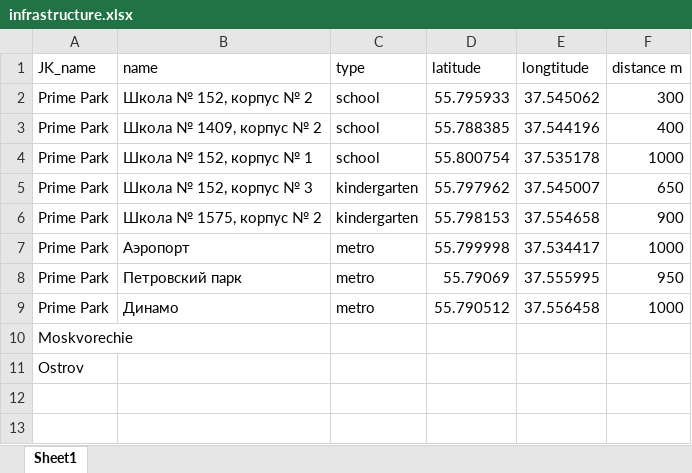
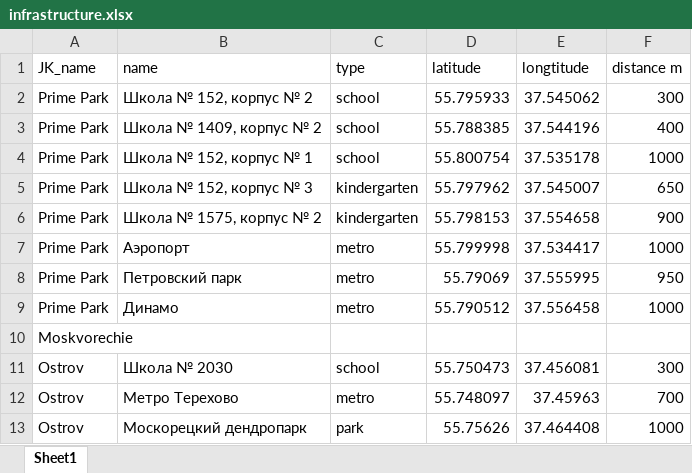
Before and after one commit to LuckyFricky/residential_complex_analyze, an Excel workbook: diploma/data/infrastructure.xlsx, sheet Sheet1, drawn as a sheet; values as stored, in another font and other column widths than the file's, no borders; removed rows and columns are numbered as before the commit, all else as after; the diff names each change by its address in the sheet, - before the commit and + after, or states it on an @@ line.

Commit message:
otladka full df

```diff
--- a/diploma/data/infrastructure.xlsx (sheet Sheet1)
+++ b/diploma/data/infrastructure.xlsx (sheet Sheet1)
-row 11: Ostrov
+row 11: Ostrov | Школа № 2030 | school | 55.750473 | 37.456081 | 300
+row 12: Ostrov | Метро Терехово | metro | 55.748097 | 37.45963 | 700
+row 13: Ostrov | Москорецкий дендропарк | park | 55.75626 | 37.464408 | 1000
```
